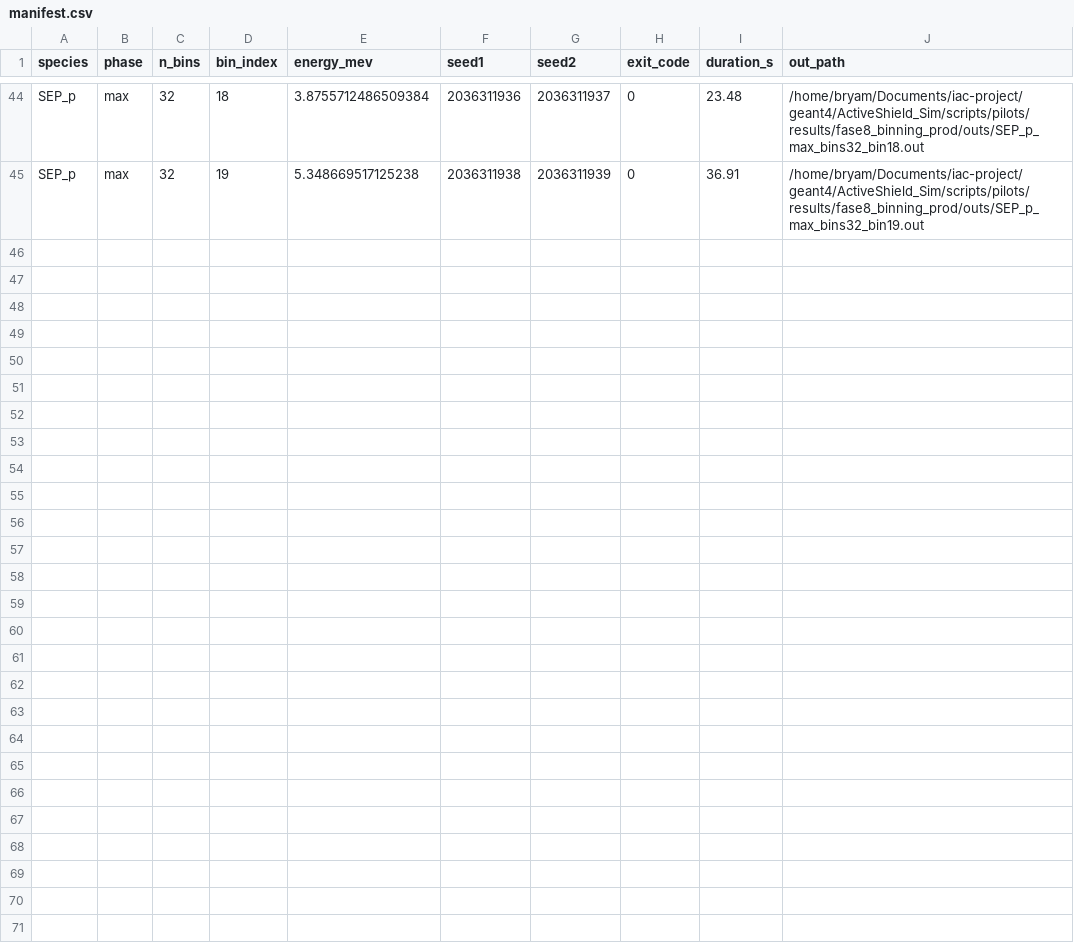
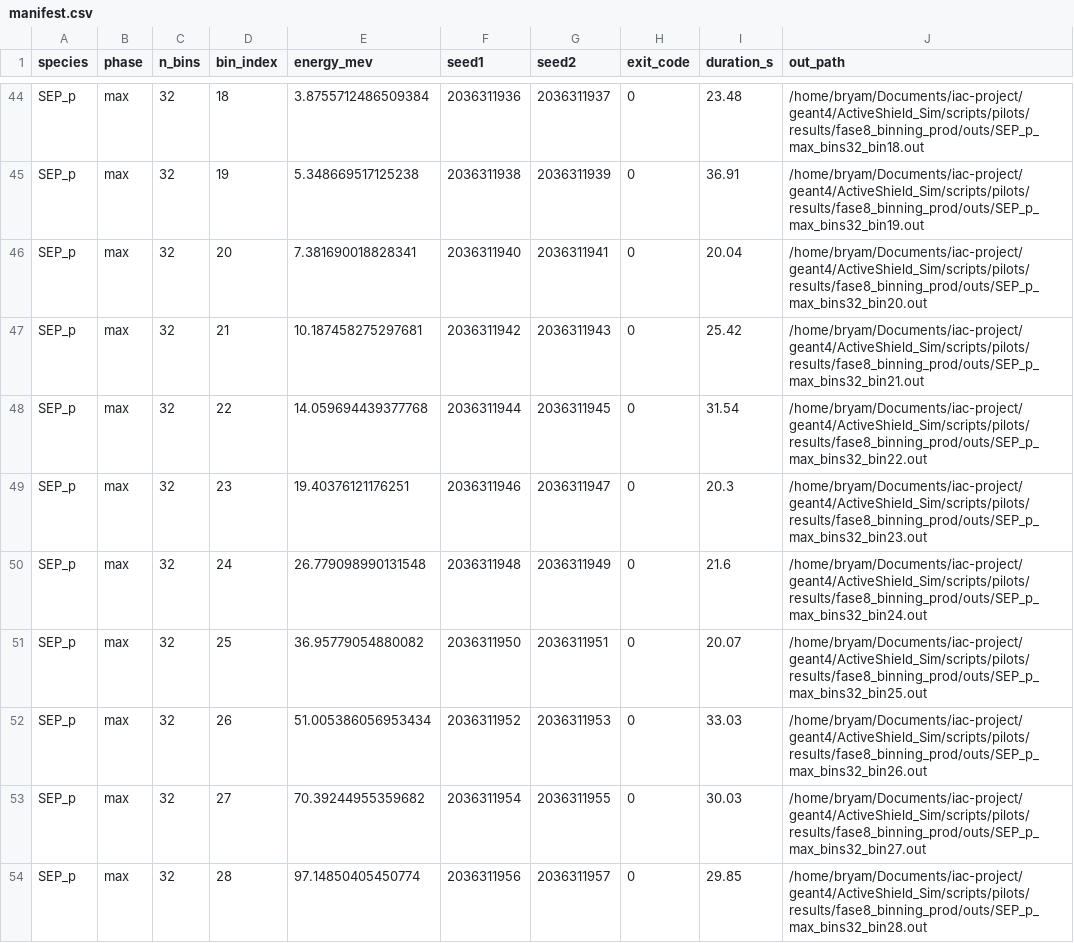
Before and after one commit to s7even-silva/iac-project, a CSV file: geant4/ActiveShield_Sim/scripts/pilots/results/fase8_binning_prod/manifest.csv, drawn as a sheet; only a part is shown, gaps mark what is left out; the diff covers the shown part only.

Commit message:
Fase 8 prod (n_events=10000): sync partial results (61 runs)

```diff
--- a/geant4/ActiveShield_Sim/scripts/pilots/results/fase8_binning_prod/manifest.csv
+++ b/geant4/ActiveShield_Sim/scripts/pilots/results/fase8_binning_prod/manifest.csv
@@ -45 +45,10 @@ SEP_p,max,32,18,3.8755712486509384,2036311936,2036311937,0,23.48,/home/bryam/Doc
 SEP_p,max,32,19,5.348669517125238,2036311938,2036311939,0,36.91,/home/bryam/Documents/iac-project/geant4/ActiveShield_Sim/scripts/pilots/results/fase8_binning_prod/outs/SEP_p_max_bins32_bin19.out
+SEP_p,max,32,20,7.381690018828341,2036311940,2036311941,0,20.04,/home/bryam/Documents/iac-project/geant4/ActiveShield_Sim/scripts/pilots/results/fase8_binning_prod/outs/SEP_p_max_bins32_bin20.out
+SEP_p,max,32,21,10.187458275297681,2036311942,2036311943,0,25.42,/home/bryam/Documents/iac-project/geant4/ActiveShield_Sim/scripts/pilots/results/fase8_binning_prod/outs/SEP_p_max_bins32_bin21.out
+SEP_p,max,32,22,14.059694439377768,2036311944,2036311945,0,31.54,/home/bryam/Documents/iac-project/geant4/ActiveShield_Sim/scripts/pilots/results/fase8_binning_prod/outs/SEP_p_max_bins32_bin22.out
+SEP_p,max,32,23,19.40376121176251,2036311946,2036311947,0,20.3,/home/bryam/Documents/iac-project/geant4/ActiveShield_Sim/scripts/pilots/results/fase8_binning_prod/outs/SEP_p_max_bins32_bin23.out
+SEP_p,max,32,24,26.779098990131548,2036311948,2036311949,0,21.6,/home/bryam/Documents/iac-project/geant4/ActiveShield_Sim/scripts/pilots/results/fase8_binning_prod/outs/SEP_p_max_bins32_bin24.out
+SEP_p,max,32,25,36.95779054880082,2036311950,2036311951,0,20.07,/home/bryam/Documents/iac-project/geant4/ActiveShield_Sim/scripts/pilots/results/fase8_binning_prod/outs/SEP_p_max_bins32_bin25.out
+SEP_p,max,32,26,51.005386056953434,2036311952,2036311953,0,33.03,/home/bryam/Documents/iac-project/geant4/ActiveShield_Sim/scripts/pilots/results/fase8_binning_prod/outs/SEP_p_max_bins32_bin26.out
+SEP_p,max,32,27,70.39244955359682,2036311954,2036311955,0,30.03,/home/bryam/Documents/iac-project/geant4/ActiveShield_Sim/scripts/pilots/results/fase8_binning_prod/outs/SEP_p_max_bins32_bin27.out
+SEP_p,max,32,28,97.14850405450774,2036311956,2036311957,0,29.85,/home/bryam/Documents/iac-project/geant4/ActiveShield_Sim/scripts/pilots/results/fase8_binning_prod/outs/SEP_p_max_bins32_bin28.out
```
Also changed, not shown: 8 added rows elsewhere in this file, 17 other files.
